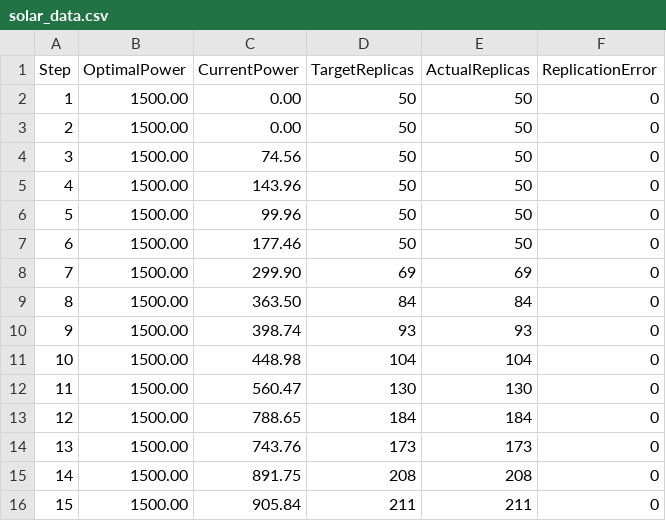
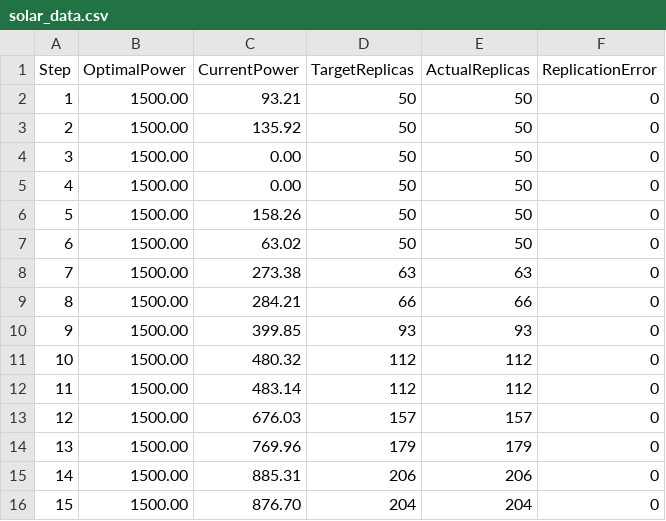
Before and after one commit to menraromial/elara, a CSV file: results/solar_data.csv, drawn as a sheet; only a part is shown; the diff covers the shown part only.

Commit message:
Add comprehensive tests for ElaraPolicy controller
- Implement solar simulation test to track power fluctuations and validate deployment scaling.
- Create stability test to ensure system stability under high-frequency noise conditions.
- Add step function test to verify rapid convergence after significant power drops.
- Introduce stress test to assess constraint handling and replica redistribution.
- Develop weighting effectiveness test to prioritize scaling down low-weight services.
- Establish a test suite for managing test environment setup and teardown.

```diff
--- a/results/solar_data.csv
+++ b/results/solar_data.csv
@@ -1,16 +1,16 @@
 Step,OptimalPower,CurrentPower,TargetReplicas,ActualReplicas,ReplicationError
-1,1500.00,0.00,50,50,0
-2,1500.00,0.00,50,50,0
-3,1500.00,74.56,50,50,0
-4,1500.00,143.96,50,50,0
-5,1500.00,99.96,50,50,0
-6,1500.00,177.46,50,50,0
-7,1500.00,299.90,69,69,0
-8,1500.00,363.50,84,84,0
-9,1500.00,398.74,93,93,0
-10,1500.00,448.98,104,104,0
-11,1500.00,560.47,130,130,0
-12,1500.00,788.65,184,184,0
-13,1500.00,743.76,173,173,0
-14,1500.00,891.75,208,208,0
-15,1500.00,905.84,211,211,0
+1,1500.00,93.21,50,50,0
+2,1500.00,135.92,50,50,0
+3,1500.00,0.00,50,50,0
+4,1500.00,0.00,50,50,0
+5,1500.00,158.26,50,50,0
+6,1500.00,63.02,50,50,0
+7,1500.00,273.38,63,63,0
+8,1500.00,284.21,66,66,0
+9,1500.00,399.85,93,93,0
+10,1500.00,480.32,112,112,0
+11,1500.00,483.14,112,112,0
+12,1500.00,676.03,157,157,0
+13,1500.00,769.96,179,179,0
+14,1500.00,885.31,206,206,0
+15,1500.00,876.70,204,204,0
```
Also changed, not shown: 81 edited cells elsewhere in this file, results/stability_data.csv, 20 other files.
